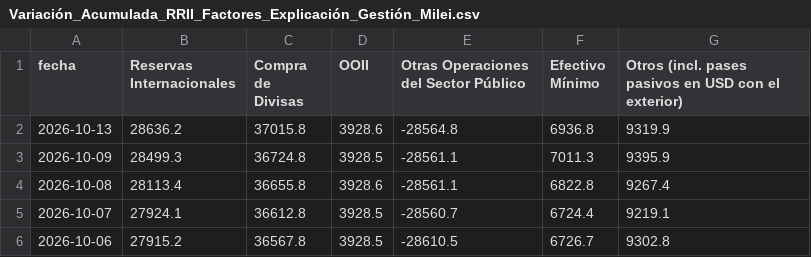
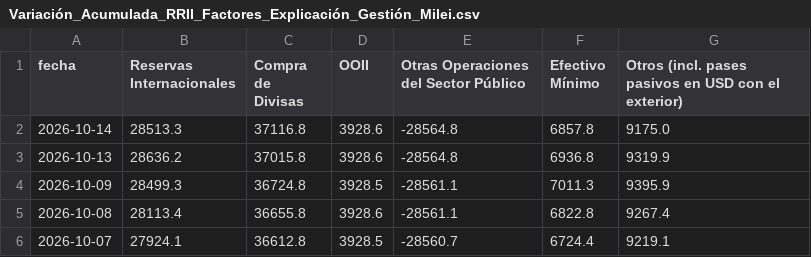
Before and after one commit to jesusrobles824/Automatizacion-descarga-bases-de-datos-Python, a CSV file: Variación_Acumulada_RRII_Factores_Explicación_Gestión_Milei.csv, drawn as a sheet; only a part is shown; the shorter side is filled out with more unchanged rows; the diff names each change by its address in the sheet, - before the commit and + after, or states it on an @@ line.

```diff
--- a/Variación_Acumulada_RRII_Factores_Explicación_Gestión_Milei.csv
+++ b/Variación_Acumulada_RRII_Factores_Explicación_Gestión_Milei.csv
+row 2: 2026-10-14 | 28513.3 | 37116.8 | 3928.6 | -28564.8 | 6857.8 | 9175.0
```
Also changed, not shown: ADRs_variacion_porcentual_diaria.csv, Principales_Tasas_de_Interés_de_Mercado.csv, 7 other files.
